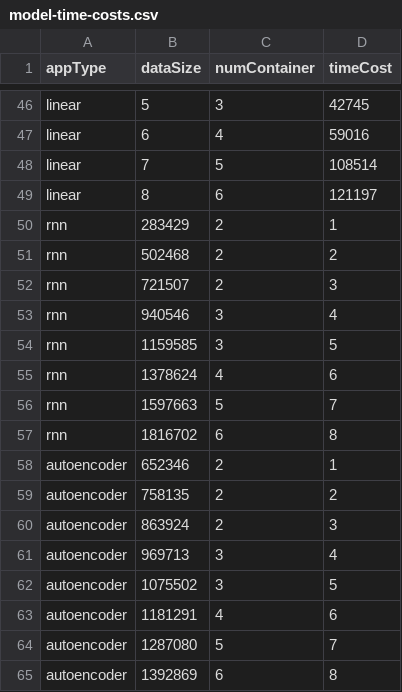
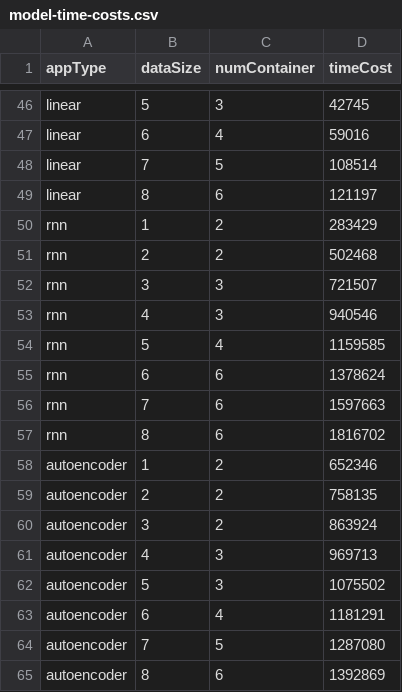
Before and after one commit to snowzifeng/sparkenv, a CSV file: model-time-costs.csv, drawn as a sheet; only a part is shown, gaps mark what is left out; the diff covers the shown part only.

```diff
--- a/model-time-costs.csv
+++ b/model-time-costs.csv
@@ -49,17 +49,17 @@ linear,7,5,108514
 linear,8,6,121197
-rnn,283429,2,1
-rnn,502468,2,2
-rnn,721507,2,3
-rnn,940546,3,4
-rnn,1159585,3,5
-rnn,1378624,4,6
-rnn,1597663,5,7
-rnn,1816702,6,8
-autoencoder,652346,2,1
-autoencoder,758135,2,2
-autoencoder,863924,2,3
-autoencoder,969713,3,4
-autoencoder,1075502,3,5
-autoencoder,1181291,4,6
-autoencoder,1287080,5,7
-autoencoder,1392869,6,8
+rnn,1,2,283429
+rnn,2,2,502468
+rnn,3,3,721507
+rnn,4,3,940546
+rnn,5,4,1159585
+rnn,6,6,1378624
+rnn,7,6,1597663
+rnn,8,6,1816702
+autoencoder,1,2,652346
+autoencoder,2,2,758135
+autoencoder,3,2,863924
+autoencoder,4,3,969713
+autoencoder,5,3,1075502
+autoencoder,6,4,1181291
+autoencoder,7,5,1287080
+autoencoder,8,6,1392869
```
Also changed, not shown: 52 edited cells elsewhere in this file.
